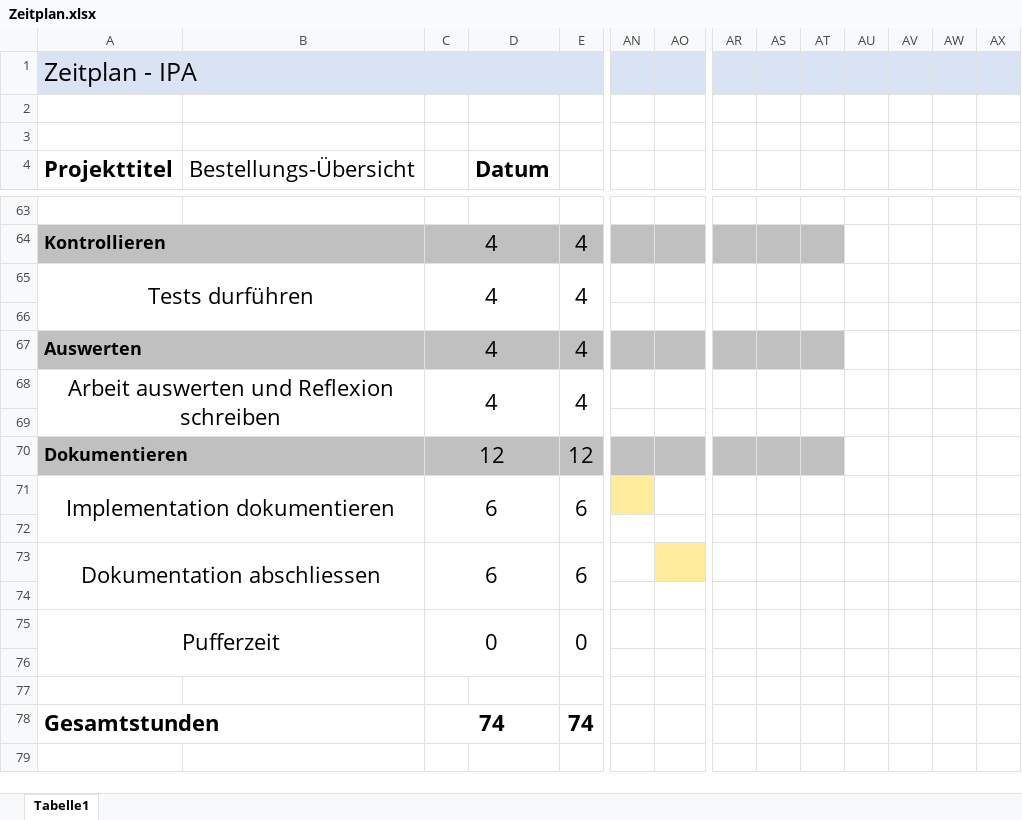
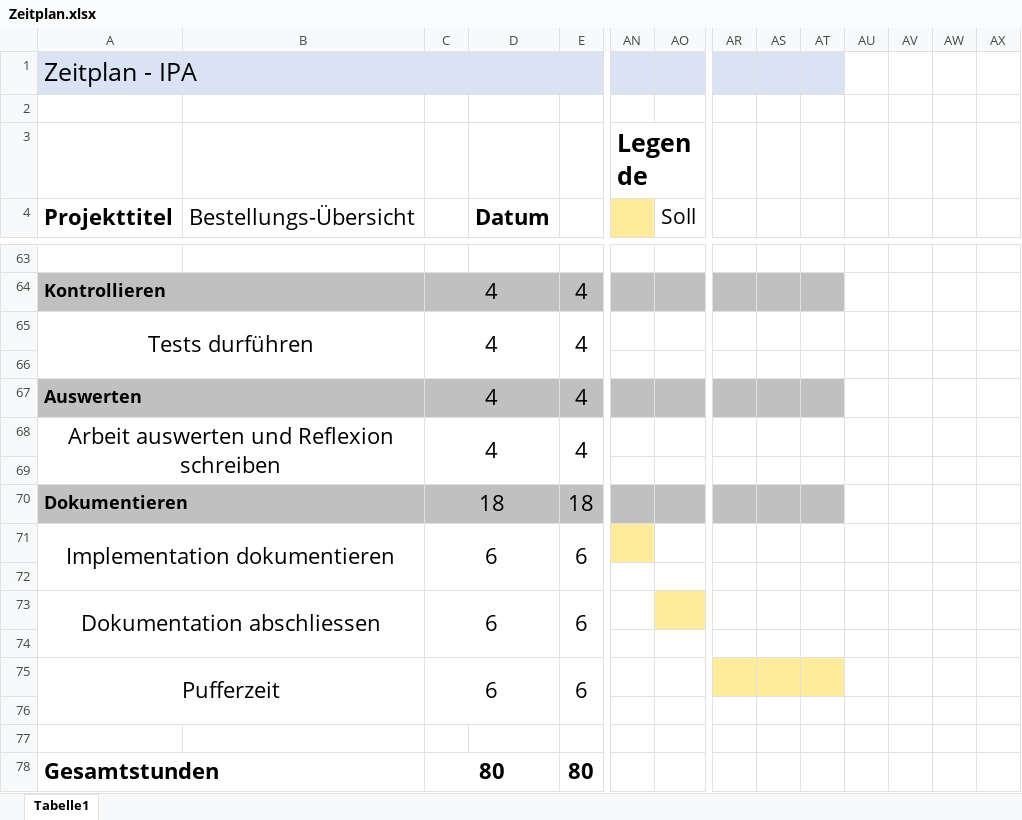
Before and after one commit to joinbean/IPA, an Excel workbook: documentation/Zeitplan.xlsx, sheet Tabelle1, drawn as a sheet; only a part is shown, gaps mark what is left out; values as stored, in another font and other column widths than the file's, no borders; the diff covers the shown part only; the diff names each change by its address in the sheet, - before the commit and + after, or states it on an @@ line.

```diff
--- a/documentation/Zeitplan.xlsx (sheet Tabelle1)
+++ b/documentation/Zeitplan.xlsx (sheet Tabelle1)
-AU1:AX1 fill: #DAE3F3
+AU1:AX1 fill: none
-AN3: (empty)
+AN3: Legende
-AN4 fill: none
+AN4 fill: #FFEB9C
-AO4: (empty)
+AO4: Soll
-C70: 12
+C70: 18
-E70: 12
+E70: 18
-C75: 0
+C75: 6
-E75: 0
+E75: 6
-AR75:AT75 fill: none
+AR75:AT75 fill: #FFEB9C
-C78: 74
+C78: 80
-E78: 74
+E78: 80
```
Also changed, not shown: 3 added rows, 3 removed rows, 9 edited cells, cell formats and merged cells elsewhere in this sheet, 2 other files.
